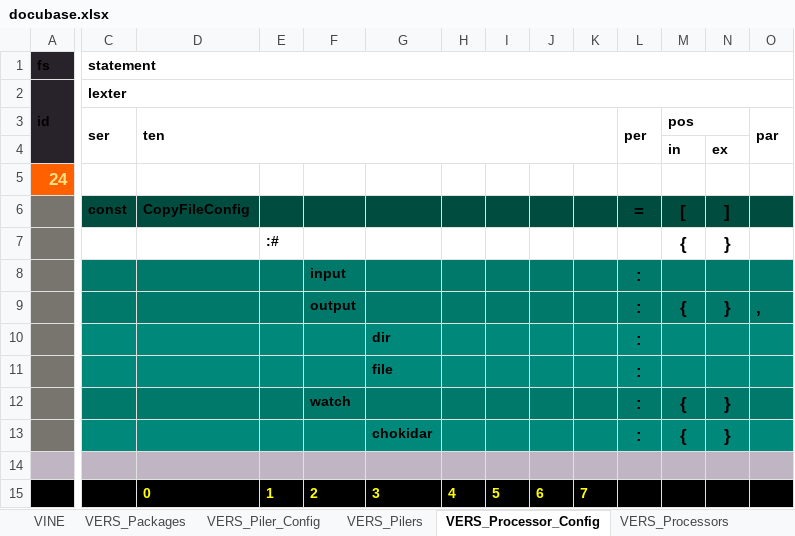
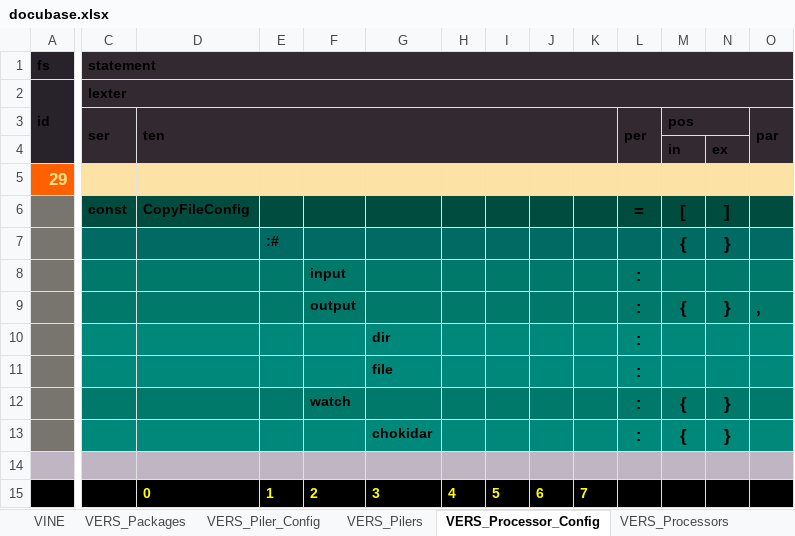
Before and after one commit to thomaspatrickwelborn/Digital-Flux-Capacitor, an Excel workbook: designment/projects/001/docubase/docubase.xlsx, sheet VERS_Processor_Config, drawn as a sheet; only a part is shown, gaps mark what is left out; values as stored, in another font and other column widths than the file's, no borders; the diff covers the shown part only; the diff names each change by its address in the sheet, - before the commit and + after, or states it on an @@ line.

```diff
--- a/designment/projects/001/docubase/docubase.xlsx (sheet VERS_Processor_Config)
+++ b/designment/projects/001/docubase/docubase.xlsx (sheet VERS_Processor_Config)
-C1:O4 fill: none
+C1:O4 fill: #322A30
-A5 (fs): 24
+A5 (fs): 29
-C5:O5 fill: none
+C5:O5 fill: #FDE2A6
-C7:O7 fill: none
+C7:O7 fill: #006A63
```
Also changed, not shown: cell formats elsewhere in this sheet, sheet VINE, sheet VERS_Piler_Config, sheet VERS_Pilers, sheet VERS_Docubase_Application, sheet VERS_Processors, sheet VERS_Packages, 4 more sheets, hidden cells, 4 other files.
